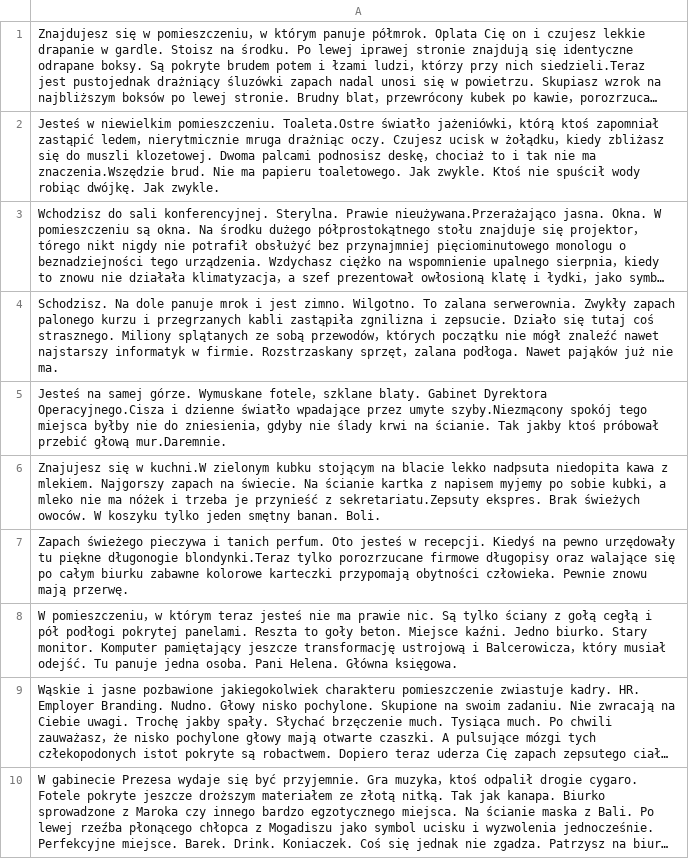
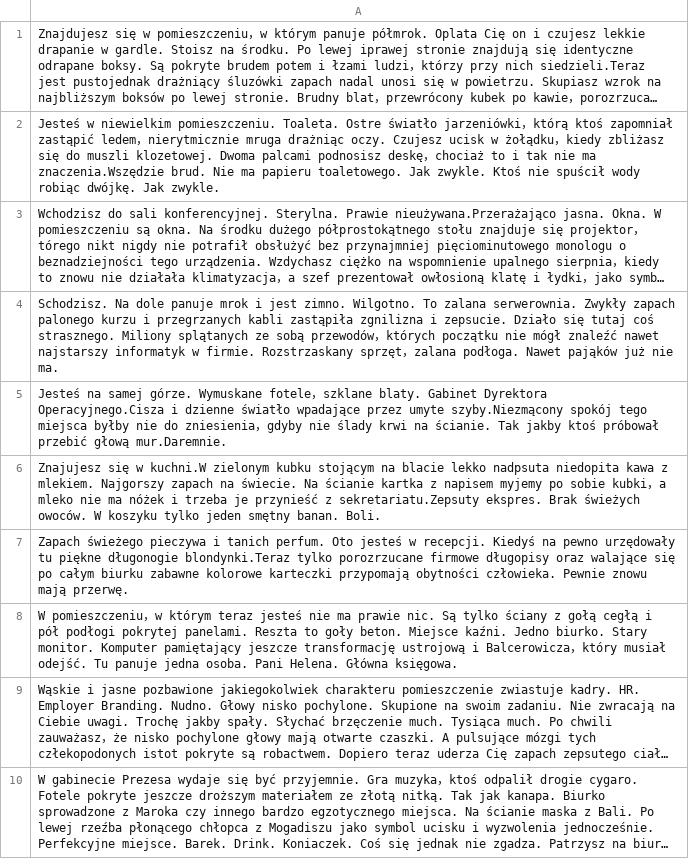
Before and after one commit to FyiurAmron/deadlines-and-deploys, a CSV file: data/locations.office.csv, drawn as a sheet; long unchanged cells end in …; the diff names each change by its address in the sheet, - before the commit and + after, or states it on an @@ line.

Commit message:
update OFFICE fixes

```diff
--- a/data/locations.office.csv
+++ b/data/locations.office.csv
-A2: …niewielkim pomieszczeniu. Toaleta.Ostre światło jażeniówki，którą…
+A2: …niewielkim pomieszczeniu. Toaleta. Ostre światło jarzeniówki，którą…
```
